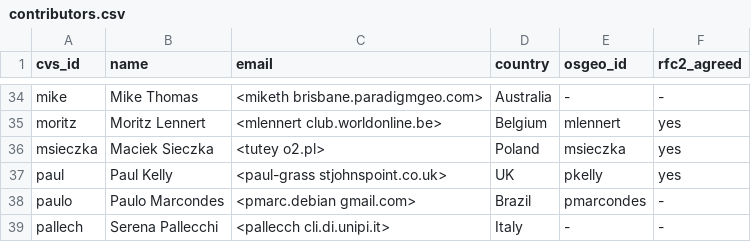
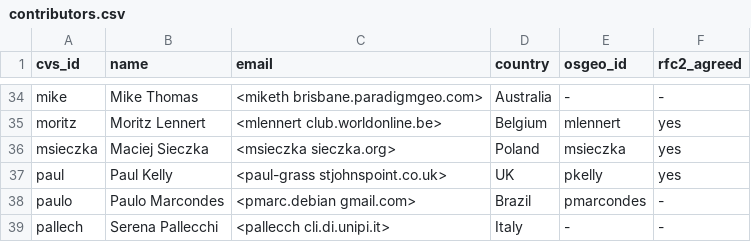
Before and after one commit to grass-svn2git/grass, a CSV file: contributors.csv, drawn as a sheet; only a part is shown, gaps mark what is left out.

Commit message:
Info about me updated.
git-svn-id: https://svn.osgeo.org/grass/grass/trunk@34245 15284696-431f-4ddb-bdfa-cd5b030d7da7

```diff
--- a/contributors.csv
+++ b/contributors.csv
@@ -35,3 +35,3 @@ mike,Mike Thomas,<miketh brisbane.paradigmgeo.com>,Australia,-,-
 moritz,Moritz Lennert,<mlennert club.worldonline.be>,Belgium,mlennert,yes
-msieczka,Maciek Sieczka,<tutey o2.pl>,Poland,msieczka,yes
+msieczka,Maciej Sieczka,<msieczka sieczka.org>,Poland,msieczka,yes
 paul,Paul Kelly,<paul-grass stjohnspoint.co.uk>,UK,pkelly,yes
```
Also changed, not shown: 2 other files.
